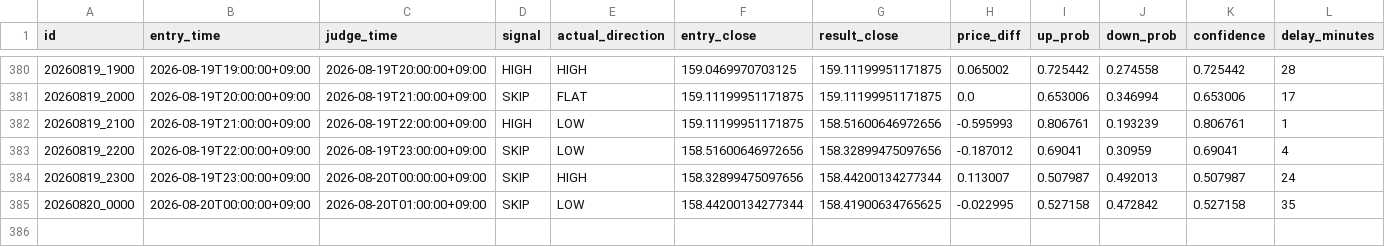
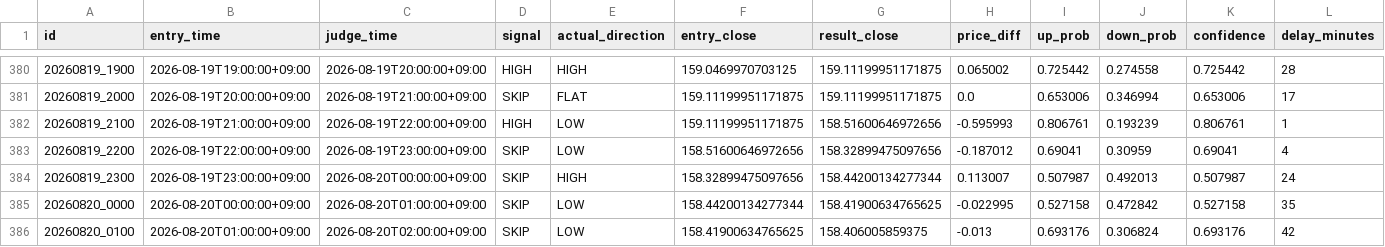
Before and after one commit to jv8gbf476b-ctrl/BO_AI_RUN, a CSV file: history.csv, drawn as a sheet; only a part is shown, gaps mark what is left out; rows hold the shown columns only; the diff names each change by its address in the sheet, - before the commit and + after, or states it on an @@ line.

```diff
--- a/history.csv
+++ b/history.csv
+row 386: 20260820_0100 | 2026-08-20T01:00:00+09:00 | 2026-08-20T02:00:00+09:00 | SKIP | LOW | 158.41900634765625 | 158.406005859375 | -0.013 | 0.693176 | 0.306824 | 0.693176 | 42
```
Also changed, not shown: 1 other file.
